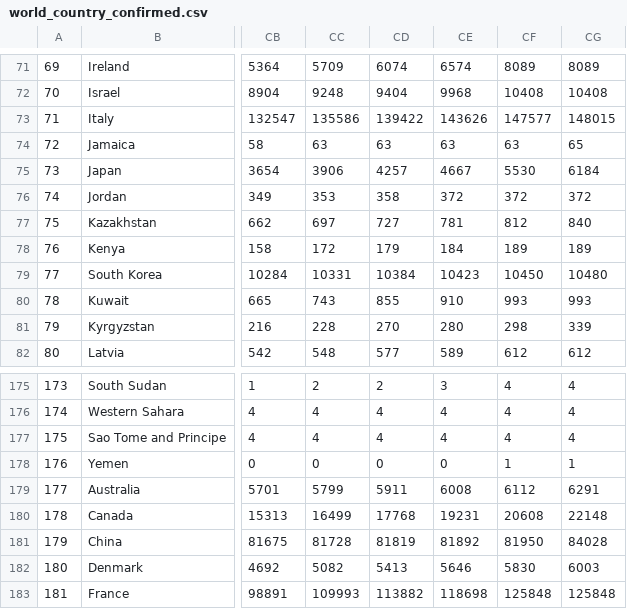
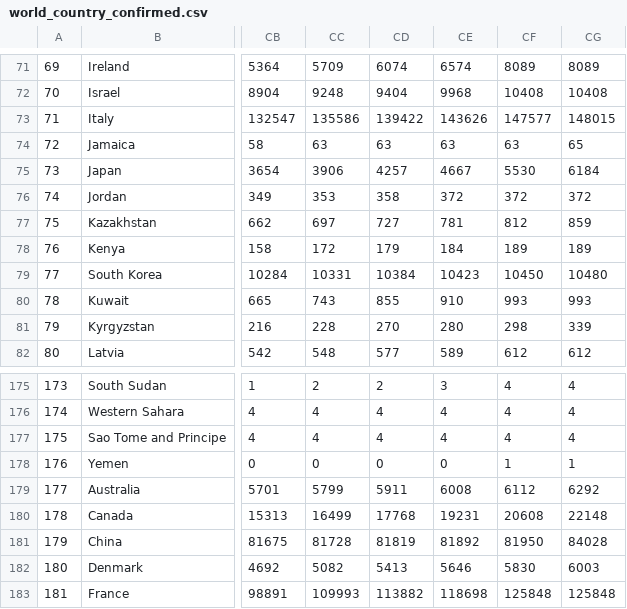
Before and after one commit to BiTLab-BaggiliTruthLab/COVID19-DATA, a CSV file: covid_19_timeseries_data/world_country_confirmed.csv, drawn as a sheet; only a part is shown, gaps mark what is left out; the diff names each change by its address in the sheet, - before the commit and + after, or states it on an @@ line.

Commit message:
Automatic update 4/11/2020 @ 07:27

```diff
--- a/covid_19_timeseries_data/world_country_confirmed.csv
+++ b/covid_19_timeseries_data/world_country_confirmed.csv
-CG77: 840
+CG77: 859
-CG179: 6291
+CG179: 6292
```
